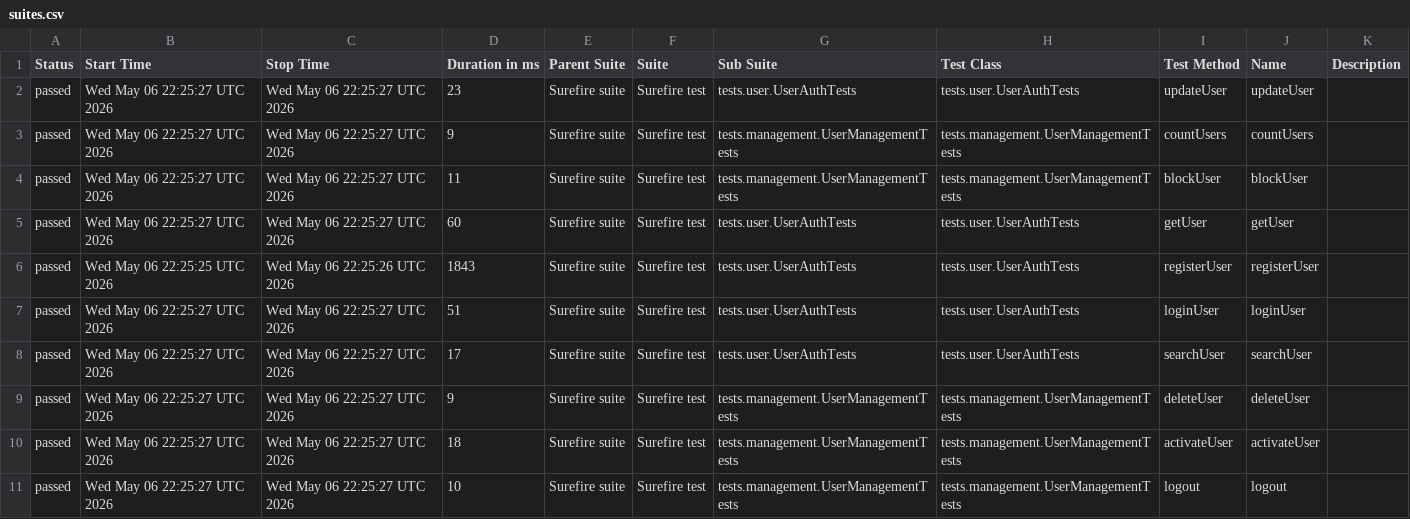
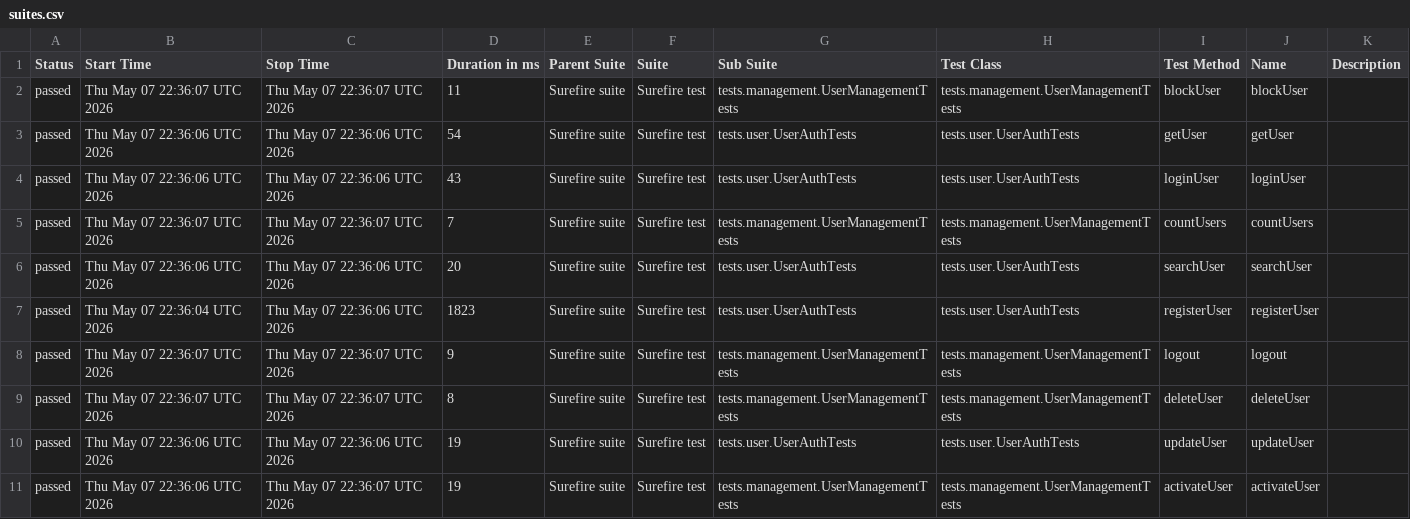
Before and after one commit to Ruturaj0861/user-restAssured, a CSV file: data/suites.csv, drawn as a sheet.

```diff
--- a/data/suites.csv
+++ b/data/suites.csv
@@ -1,11 +1,11 @@
 "Status","Start Time","Stop Time","Duration in ms","Parent Suite","Suite","Sub Suite","Test Class","Test Method","Name","Description"
-"passed","Wed May 06 22:25:27 UTC 2026","Wed May 06 22:25:27 UTC 2026","23","Surefire suite","Surefire test","tests.user.UserAuthTests","tests.user.UserAuthTests","updateUser","updateUser",""
-"passed","Wed May 06 22:25:27 UTC 2026","Wed May 06 22:25:27 UTC 2026","9","Surefire suite","Surefire test","tests.management.UserManagementTests","tests.management.UserManagementTests","countUsers","countUsers",""
-"passed","Wed May 06 22:25:27 UTC 2026","Wed May 06 22:25:27 UTC 2026","11","Surefire suite","Surefire test","tests.management.UserManagementTests","tests.management.UserManagementTests","blockUser","blockUser",""
-"passed","Wed May 06 22:25:27 UTC 2026","Wed May 06 22:25:27 UTC 2026","60","Surefire suite","Surefire test","tests.user.UserAuthTests","tests.user.UserAuthTests","getUser","getUser",""
-"passed","Wed May 06 22:25:25 UTC 2026","Wed May 06 22:25:26 UTC 2026","1843","Surefire suite","Surefire test","tests.user.UserAuthTests","tests.user.UserAuthTests","registerUser","registerUser",""
-"passed","Wed May 06 22:25:27 UTC 2026","Wed May 06 22:25:27 UTC 2026","51","Surefire suite","Surefire test","tests.user.UserAuthTests","tests.user.UserAuthTests","loginUser","loginUser",""
-"passed","Wed May 06 22:25:27 UTC 2026","Wed May 06 22:25:27 UTC 2026","17","Surefire suite","Surefire test","tests.user.UserAuthTests","tests.user.UserAuthTests","searchUser","searchUser",""
-"passed","Wed May 06 22:25:27 UTC 2026","Wed May 06 22:25:27 UTC 2026","9","Surefire suite","Surefire test","tests.management.UserManagementTests","tests.management.UserManagementTests","deleteUser","deleteUser",""
-"passed","Wed May 06 22:25:27 UTC 2026","Wed May 06 22:25:27 UTC 2026","18","Surefire suite","Surefire test","tests.management.UserManagementTests","tests.management.UserManagementTests","activateUser","activateUser",""
-"passed","Wed May 06 22:25:27 UTC 2026","Wed May 06 22:25:27 UTC 2026","10","Surefire suite","Surefire test","tests.management.UserManagementTests","tests.management.UserManagementTests","logout","logout",""
+"passed","Thu May 07 22:36:07 UTC 2026","Thu May 07 22:36:07 UTC 2026","11","Surefire suite","Surefire test","tests.management.UserManagementTests","tests.management.UserManagementTests","blockUser","blockUser",""
+"passed","Thu May 07 22:36:06 UTC 2026","Thu May 07 22:36:06 UTC 2026","54","Surefire suite","Surefire test","tests.user.UserAuthTests","tests.user.UserAuthTests","getUser","getUser",""
+"passed","Thu May 07 22:36:06 UTC 2026","Thu May 07 22:36:06 UTC 2026","43","Surefire suite","Surefire test","tests.user.UserAuthTests","tests.user.UserAuthTests","loginUser","loginUser",""
+"passed","Thu May 07 22:36:07 UTC 2026","Thu May 07 22:36:07 UTC 2026","7","Surefire suite","Surefire test","tests.management.UserManagementTests","tests.management.UserManagementTests","countUsers","countUsers",""
+"passed","Thu May 07 22:36:06 UTC 2026","Thu May 07 22:36:06 UTC 2026","20","Surefire suite","Surefire test","tests.user.UserAuthTests","tests.user.UserAuthTests","searchUser","searchUser",""
+"passed","Thu May 07 22:36:04 UTC 2026","Thu May 07 22:36:06 UTC 2026","1823","Surefire suite","Surefire test","tests.user.UserAuthTests","tests.user.UserAuthTests","registerUser","registerUser",""
+"passed","Thu May 07 22:36:07 UTC 2026","Thu May 07 22:36:07 UTC 2026","9","Surefire suite","Surefire test","tests.management.UserManagementTests","tests.management.UserManagementTests","logout","logout",""
+"passed","Thu May 07 22:36:07 UTC 2026","Thu May 07 22:36:07 UTC 2026","8","Surefire suite","Surefire test","tests.management.UserManagementTests","tests.management.UserManagementTests","deleteUser","deleteUser",""
+"passed","Thu May 07 22:36:06 UTC 2026","Thu May 07 22:36:06 UTC 2026","19","Surefire suite","Surefire test","tests.user.UserAuthTests","tests.user.UserAuthTests","updateUser","updateUser",""
+"passed","Thu May 07 22:36:06 UTC 2026","Thu May 07 22:36:07 UTC 2026","19","Surefire suite","Surefire test","tests.management.UserManagementTests","tests.management.UserManagementTests","activateUser","activateUser",""
```
Also changed, not shown: 34 other files.
